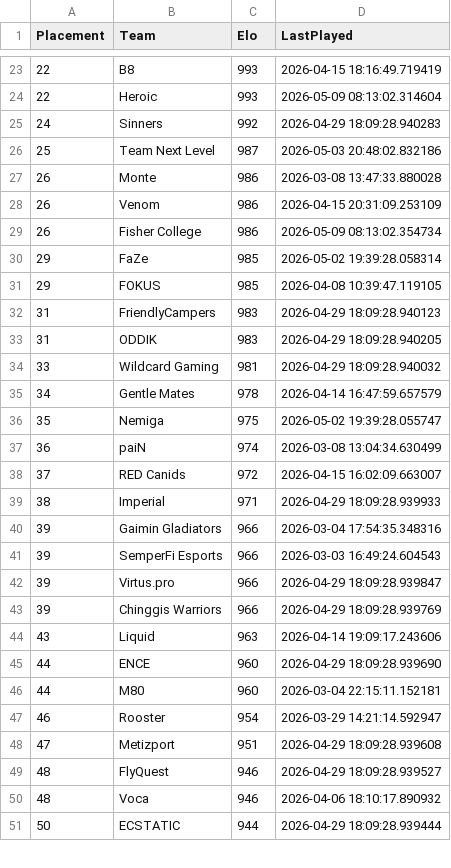
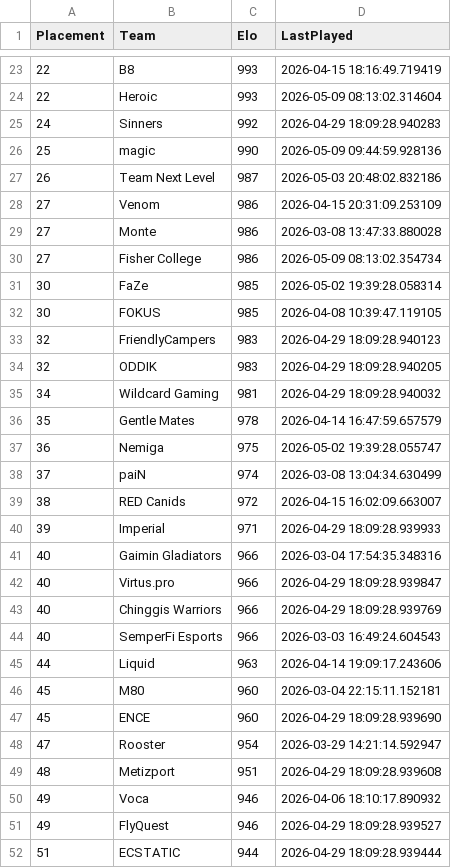
Before and after one commit to OnlinEGD/cs-ranking, a CSV file: ranking.csv, drawn as a sheet; only a part is shown, gaps mark what is left out; the diff covers the shown part only.

```diff
--- a/ranking.csv
+++ b/ranking.csv
@@ -25,27 +25,28 @@ Placement,Team,Elo,LastPlayed
 24,Sinners,992,2026-04-29 18:09:28.940283
-25,Team Next Level,987,2026-05-03 20:48:02.832186
-26,Monte,986,2026-03-08 13:47:33.880028
-26,Venom,986,2026-04-15 20:31:09.253109
-26,Fisher College,986,2026-05-09 08:13:02.354734
-29,FaZe,985,2026-05-02 19:39:28.058314
-29,FOKUS,985,2026-04-08 10:39:47.119105
-31,FriendlyCampers,983,2026-04-29 18:09:28.940123
-31,ODDIK,983,2026-04-29 18:09:28.940205
-33,Wildcard Gaming,981,2026-04-29 18:09:28.940032
-34,Gentle Mates,978,2026-04-14 16:47:59.657579
-35,Nemiga,975,2026-05-02 19:39:28.055747
-36,paiN,974,2026-03-08 13:04:34.630499
-37,RED Canids,972,2026-04-15 16:02:09.663007
-38,Imperial,971,2026-04-29 18:09:28.939933
-39,Gaimin Gladiators,966,2026-03-04 17:54:35.348316
-39,SemperFi Esports,966,2026-03-03 16:49:24.604543
-39,Virtus.pro,966,2026-04-29 18:09:28.939847
-39,Chinggis Warriors,966,2026-04-29 18:09:28.939769
-43,Liquid,963,2026-04-14 19:09:17.243606
-44,ENCE,960,2026-04-29 18:09:28.939690
-44,M80,960,2026-03-04 22:15:11.152181
-46,Rooster,954,2026-03-29 14:21:14.592947
-47,Metizport,951,2026-04-29 18:09:28.939608
-48,FlyQuest,946,2026-04-29 18:09:28.939527
-48,Voca,946,2026-04-06 18:10:17.890932
-50,ECSTATIC,944,2026-04-29 18:09:28.939444
+25,magic,990,2026-05-09 09:44:59.928136
+26,Team Next Level,987,2026-05-03 20:48:02.832186
+27,Venom,986,2026-04-15 20:31:09.253109
+27,Monte,986,2026-03-08 13:47:33.880028
+27,Fisher College,986,2026-05-09 08:13:02.354734
+30,FaZe,985,2026-05-02 19:39:28.058314
+30,FOKUS,985,2026-04-08 10:39:47.119105
+32,FriendlyCampers,983,2026-04-29 18:09:28.940123
+32,ODDIK,983,2026-04-29 18:09:28.940205
+34,Wildcard Gaming,981,2026-04-29 18:09:28.940032
+35,Gentle Mates,978,2026-04-14 16:47:59.657579
+36,Nemiga,975,2026-05-02 19:39:28.055747
+37,paiN,974,2026-03-08 13:04:34.630499
+38,RED Canids,972,2026-04-15 16:02:09.663007
+39,Imperial,971,2026-04-29 18:09:28.939933
+40,Gaimin Gladiators,966,2026-03-04 17:54:35.348316
+40,Virtus.pro,966,2026-04-29 18:09:28.939847
+40,Chinggis Warriors,966,2026-04-29 18:09:28.939769
+40,SemperFi Esports,966,2026-03-03 16:49:24.604543
+44,Liquid,963,2026-04-14 19:09:17.243606
+45,M80,960,2026-03-04 22:15:11.152181
+45,ENCE,960,2026-04-29 18:09:28.939690
+47,Rooster,954,2026-03-29 14:21:14.592947
+48,Metizport,951,2026-04-29 18:09:28.939608
+49,Voca,946,2026-04-06 18:10:17.890932
+49,FlyQuest,946,2026-04-29 18:09:28.939527
+51,ECSTATIC,944,2026-04-29 18:09:28.939444
```
Also changed, not shown: 2 added rows, 2 removed rows and 16 edited cells elsewhere in this file, processed_matches.csv.
